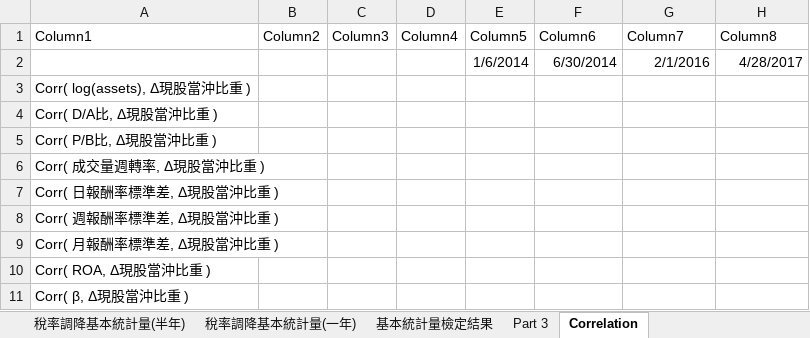
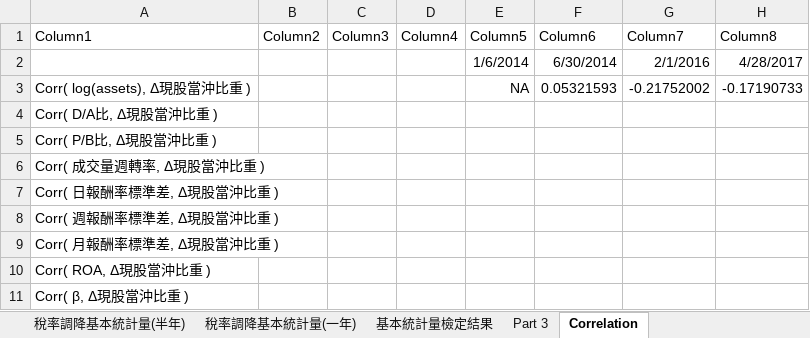
Before and after one commit to mattNest/Day-Trade-Graduate-Project, an Excel workbook: code/20191021.xlsx, sheet Correlation, drawn as a sheet; values as stored, in another font and other column widths than the file's, no borders; table styles not drawn; the diff names each change by its address in the sheet, - before the commit and + after, or states it on an @@ line.

```diff
--- a/code/20191021.xlsx (sheet Correlation)
+++ b/code/20191021.xlsx (sheet Correlation)
-E3 (Column5): (empty)
+E3 (Column5): NA
-F3 (Column6): (empty)
+F3 (Column6): 0.05321593
-G3 (Column7): (empty)
+G3 (Column7): -0.21752002
-H3 (Column8): (empty)
+H3 (Column8): -0.17190733
```
Also changed, not shown: code/資產總額/上市櫃20130613-20140630.xlsx, code/資產總額/上市櫃20140106-20141231.xlsx, 2 other files.
